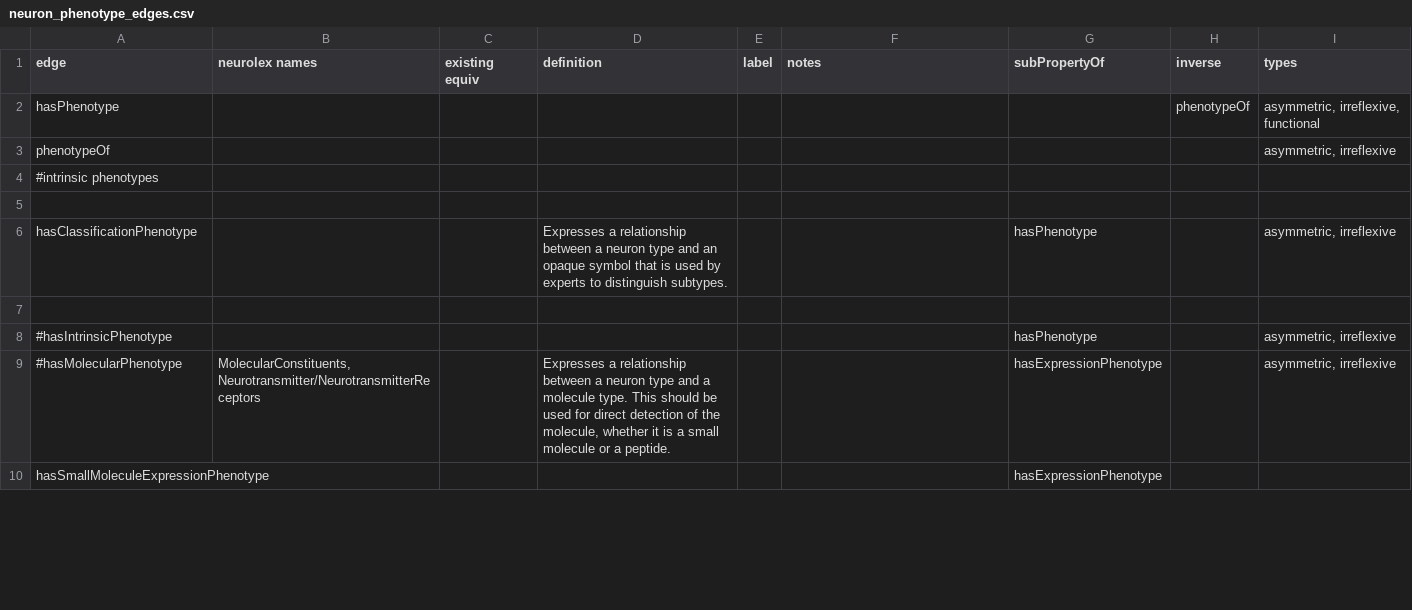
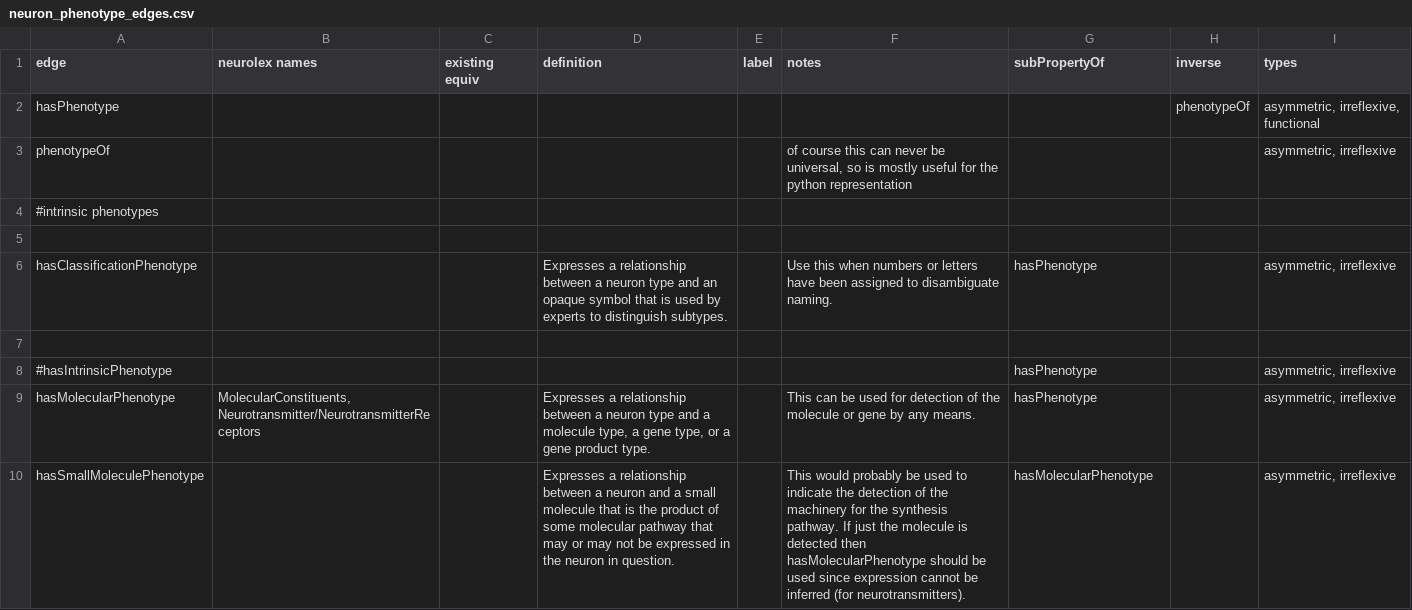
Before and after one commit to tgbugs/pyontutils, a CSV file: pyontutils/resources/neuron_phenotype_edges.csv, drawn as a sheet; only a part is shown; the diff covers the shown part only.

Commit message:
phenotype edges updated

```diff
--- a/pyontutils/resources/neuron_phenotype_edges.csv
+++ b/pyontutils/resources/neuron_phenotype_edges.csv
@@ -2,9 +2,9 @@ edge,neurolex names,existing equiv,definition,label,notes,subPropertyOf,inverse,
 hasPhenotype,,,,,,,phenotypeOf,"asymmetric, irreflexive, functional"
-phenotypeOf,,,,,,,,"asymmetric, irreflexive"
+phenotypeOf,,,,,"of course this can never be universal, so is mostly useful for the python representation",,,"asymmetric, irreflexive"
 #intrinsic phenotypes,,,,,,,,
 ,,,,,,,,
-hasClassificationPhenotype,,,Expresses a relationship between a neuron type and an opaque symbol that is used by experts to distinguish subtypes.,,,hasPhenotype,,"asymmetric, irreflexive"
+hasClassificationPhenotype,,,Expresses a relationship between a neuron type and an opaque symbol that is used by experts to distinguish subtypes.,,Use this when numbers or letters have been assigned to disambiguate naming.,hasPhenotype,,"asymmetric, irreflexive"
 ,,,,,,,,
 #hasIntrinsicPhenotype,,,,,,hasPhenotype,,"asymmetric, irreflexive"
-#hasMolecularPhenotype,"MolecularConstituents, Neurotransmitter/NeurotransmitterReceptors",,"Expresses a relationship between a neuron type and a molecule type. This should be used for direct detection of the molecule, whether it is a small molecule or a peptide.",,,hasExpressionPhenotype,,"asymmetric, irreflexive"
-hasSmallMoleculeExpressionPhenotype,,,,,,hasExpressionPhenotype,,
+hasMolecularPhenotype,"MolecularConstituents, Neurotransmitter/NeurotransmitterReceptors",,"Expresses a relationship between a neuron type and a molecule type, a gene type, or a gene product type.",,This can be used for detection of the molecule or gene by any means.,hasPhenotype,,"asymmetric, irreflexive"
+hasSmallMoleculePhenotype,,,Expresses a relationship between a neuron and a small molecule that is the product of some molecular pathway that may or may not be expressed in the neuron in question.,,This would probably be used to indicate the detection of the machinery for the synthesis pathway. If just the molecule is detected then hasMolecularPhenotype should be used since expression cannot be inferred (for neurotransmitters).,hasMolecularPhenotype,,"asymmetric, irreflexive"
```
Also changed, not shown: 15 added rows and 18 edited cells elsewhere in this file.
